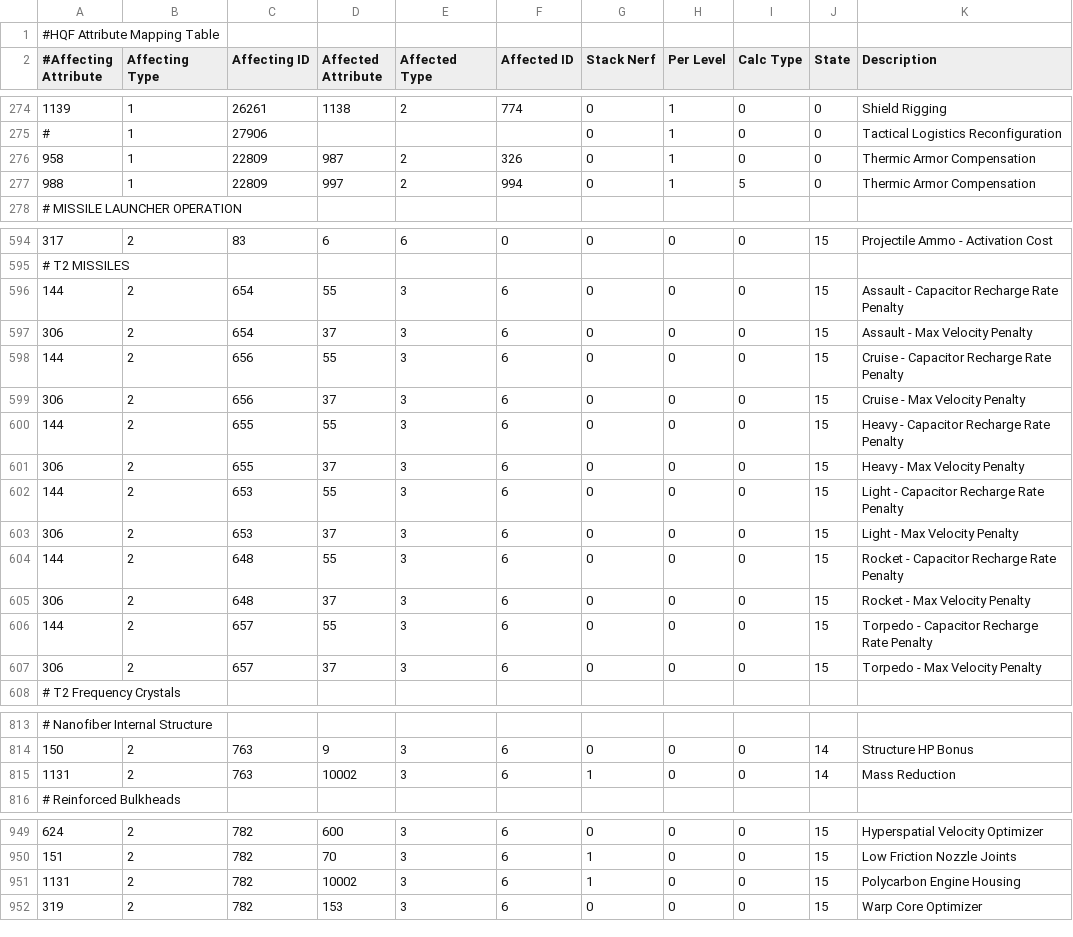
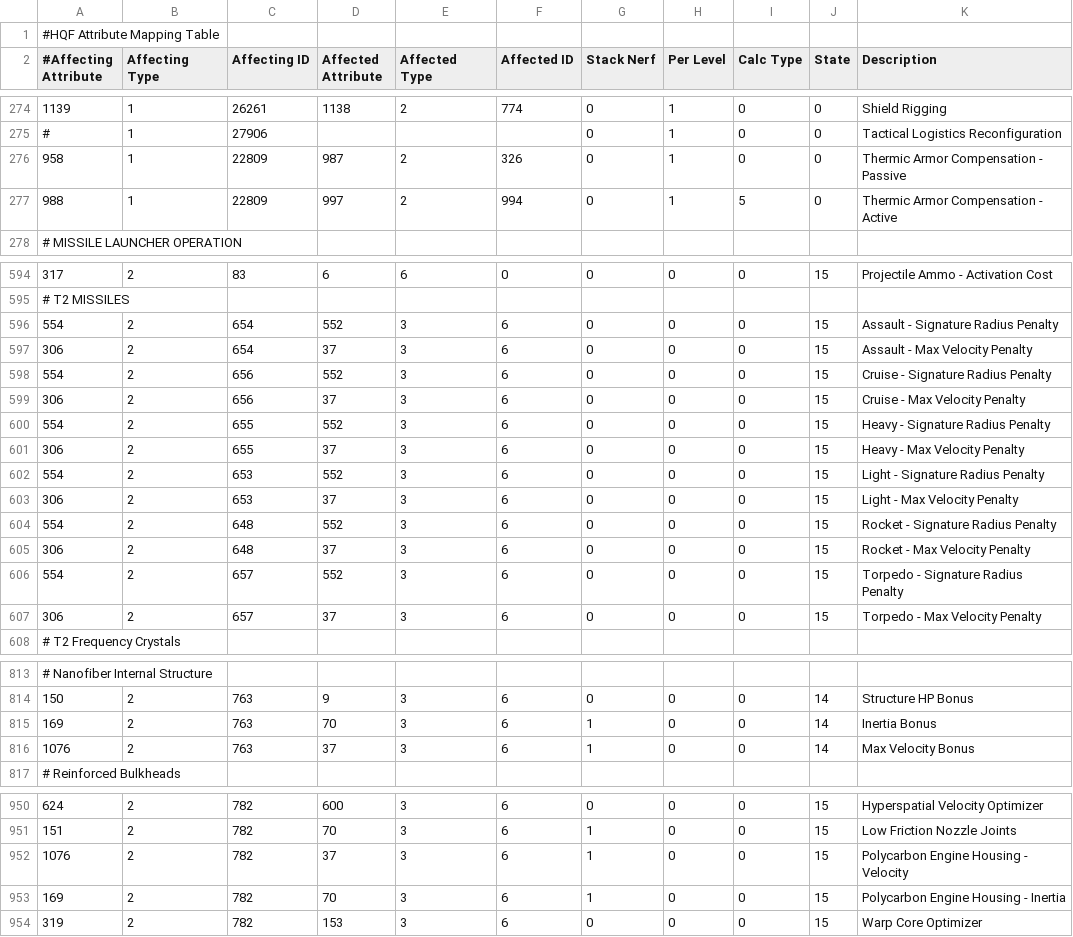
Before and after one commit to kmainyu/EveHQ, a CSV file: EveHQ.HQF/Resources/Effects.csv, drawn as a sheet; only a part is shown, gaps mark what is left out; the diff covers the shown part only.

Commit message:
14/11/2008 (1.8.1.175) ---------- - Core: Increased timeout of updates to 15mins to prevent errors in downloading files over low speed connections - HQF: Fixed nanofibers not giving bonuses to velocity and inertia - HQF: Fixed polycarbon engine housing rigs to give correct bonuses - HQF: Locus rigs now updated to use the correct attribute (was changed in QR patch) - HQF: Show info on drones now shows the correct image - Core: Fixed pilot skills section leaving images behind on refresh - HQF: Fixed order of calculation for charges - HQF: Corrected capacitor recharge penalty on T2 missiles (now a signature radius penalty) - HQF: Fixed crash caused when clicking the "View Skill details" menu in the required skills section of the Show Info screen

```diff
--- a/EveHQ.HQF/Resources/Effects.csv
+++ b/EveHQ.HQF/Resources/Effects.csv
@@ -275,4 +275,4 @@
 #,1,27906,,,,0,1,0,0,Tactical Logistics Reconfiguration
-958,1,22809,987,2,326,0,1,0,0,Thermic Armor Compensation
-988,1,22809,997,2,994,0,1,5,0,Thermic Armor Compensation
+958,1,22809,987,2,326,0,1,0,0,Thermic Armor Compensation - Passive
+988,1,22809,997,2,994,0,1,5,0,Thermic Armor Compensation - Active
 # MISSILE LAUNCHER OPERATION,,,,,,,,,,
@@ -595,13 +595,13 @@
 # T2 MISSILES,,,,,,,,,,
-144,2,654,55,3,6,0,0,0,15,Assault - Capacitor Recharge Rate Penalty
+554,2,654,552,3,6,0,0,0,15,Assault - Signature Radius Penalty
 306,2,654,37,3,6,0,0,0,15,Assault - Max Velocity Penalty
-144,2,656,55,3,6,0,0,0,15,Cruise - Capacitor Recharge Rate Penalty
+554,2,656,552,3,6,0,0,0,15,Cruise - Signature Radius Penalty
 306,2,656,37,3,6,0,0,0,15,Cruise - Max Velocity Penalty
-144,2,655,55,3,6,0,0,0,15,Heavy - Capacitor Recharge Rate Penalty
+554,2,655,552,3,6,0,0,0,15,Heavy - Signature Radius Penalty
 306,2,655,37,3,6,0,0,0,15,Heavy - Max Velocity Penalty
-144,2,653,55,3,6,0,0,0,15,Light - Capacitor Recharge Rate Penalty
+554,2,653,552,3,6,0,0,0,15,Light - Signature Radius Penalty
 306,2,653,37,3,6,0,0,0,15,Light - Max Velocity Penalty
-144,2,648,55,3,6,0,0,0,15,Rocket - Capacitor Recharge Rate Penalty
+554,2,648,552,3,6,0,0,0,15,Rocket - Signature Radius Penalty
 306,2,648,37,3,6,0,0,0,15,Rocket - Max Velocity Penalty
-144,2,657,55,3,6,0,0,0,15,Torpedo - Capacitor Recharge Rate Penalty
+554,2,657,552,3,6,0,0,0,15,Torpedo - Signature Radius Penalty
 306,2,657,37,3,6,0,0,0,15,Torpedo - Max Velocity Penalty
@@ -814,3 +814,4 @@
 150,2,763,9,3,6,0,0,0,14,Structure HP Bonus
-1131,2,763,10002,3,6,1,0,0,14,Mass Reduction
+169,2,763,70,3,6,1,0,0,14,Inertia Bonus
+1076,2,763,37,3,6,1,0,0,14,Max Velocity Bonus
 # Reinforced Bulkheads,,,,,,,,,,
@@ -950,3 +951,4 @@
 151,2,782,70,3,6,1,0,0,15,Low Friction Nozzle Joints
-1131,2,782,10002,3,6,1,0,0,15,Polycarbon Engine Housing
+1076,2,782,37,3,6,1,0,0,15,Polycarbon Engine Housing - Velocity
+169,2,782,70,3,6,1,0,0,15,Polycarbon Engine Housing - Inertia
 319,2,782,153,3,6,0,0,0,15,Warp Core Optimizer
```
Also changed, not shown: 7 edited cells elsewhere in this file, EveHQ.HQF/Resources/ShipEffects.csv, 15 other files.
